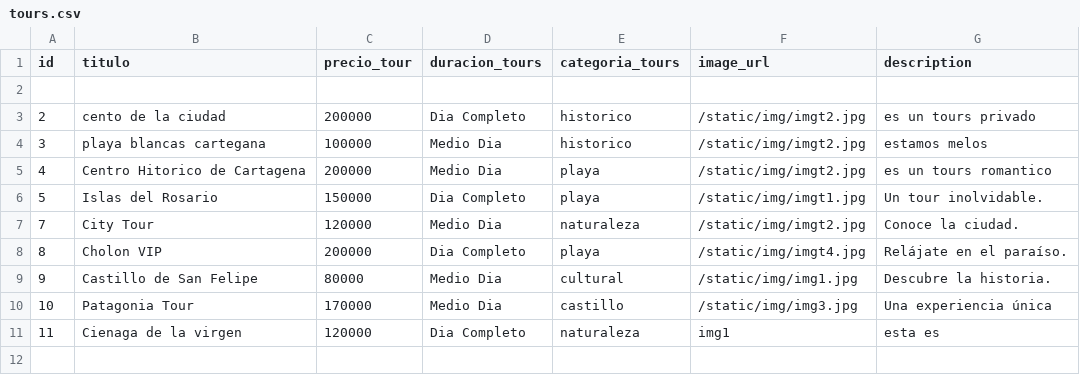
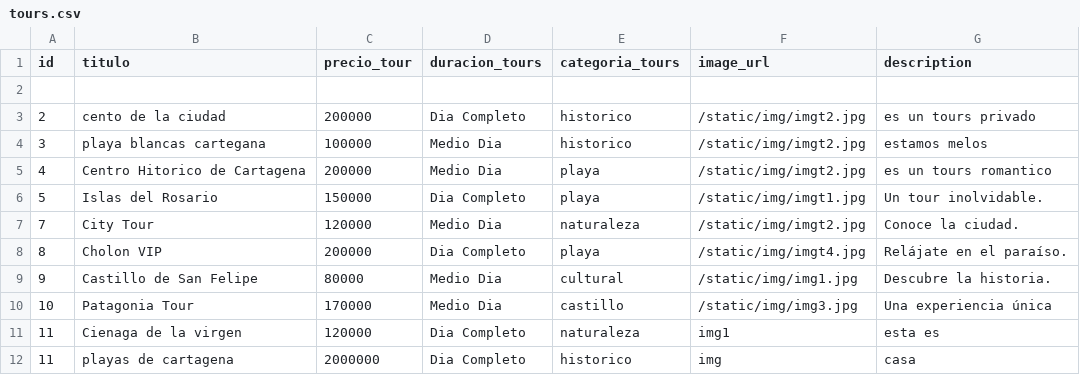
Before and after one commit to JRED22/DREAMY-ESCAPES-CARTAGENA, a CSV file: data/tours.csv, drawn as a sheet.

```diff
--- a/data/tours.csv
+++ b/data/tours.csv
@@ -11 +11,2 @@ id,titulo,precio_tour,duracion_tours,categoria_tours,image_url,description
 11,Cienaga de la virgen ,120000,Dia Completo,naturaleza,img1,esta es
+11,playas de cartagena ,2000000,Dia Completo,historico,img,casa
```
